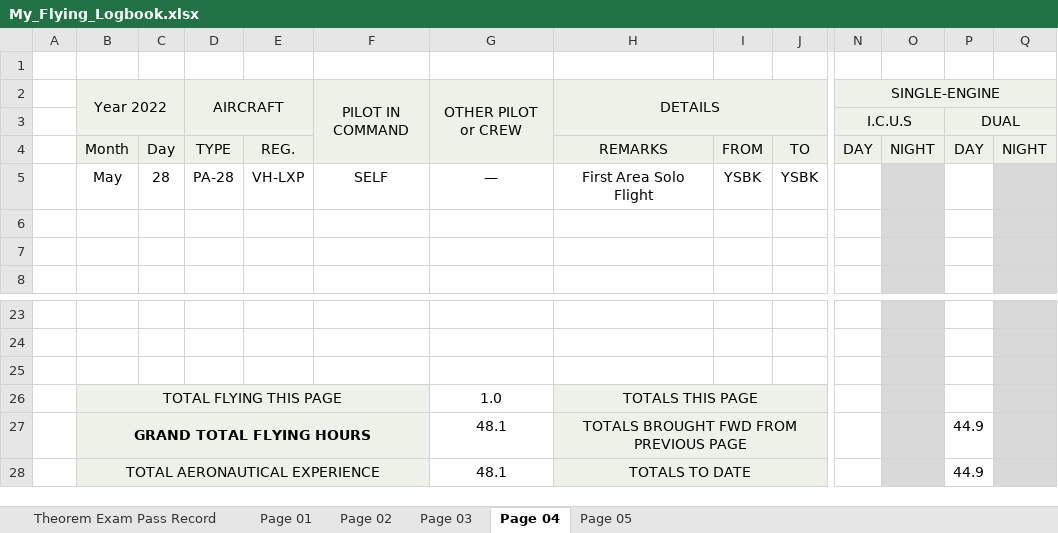
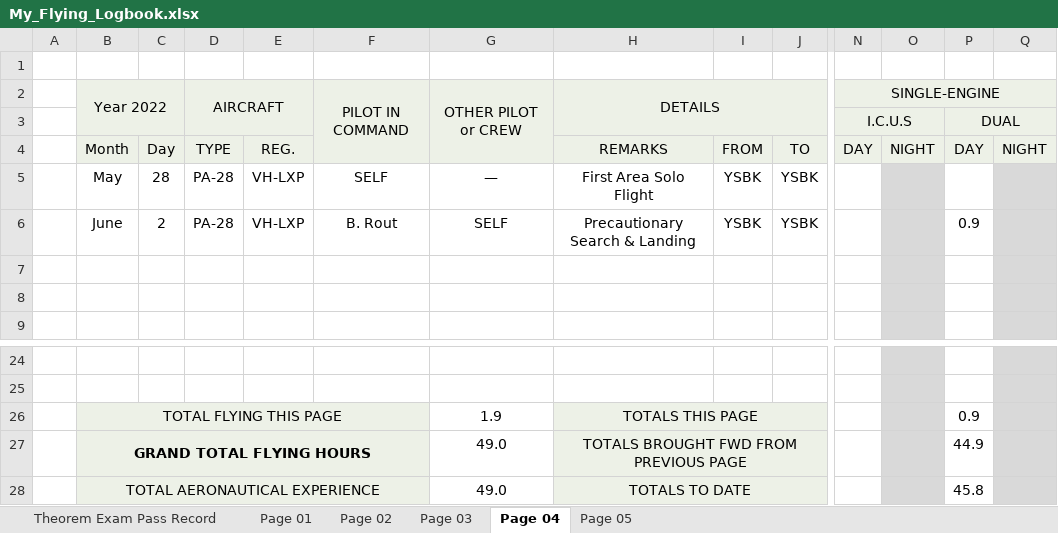
Before and after one commit to ninn-kou/PA28, an Excel workbook: My_Flying_Logbook.xlsx, sheet Page 04, drawn as a sheet; only a part is shown, gaps mark what is left out; values as stored, in another font and other column widths than the file's, no borders; removed rows and columns are numbered as before the commit, all else as after; rows hold the shown columns only; the diff names each change by its address in the sheet, - before the commit and + after, or states it on an @@ line.

Commit message:
Updating Logbook.

```diff
--- a/My_Flying_Logbook.xlsx (sheet Page 04)
+++ b/My_Flying_Logbook.xlsx (sheet Page 04)
+row 6:  | June | 2 | PA-28 | VH-LXP | B. Rout | SELF | Precautionary Search & Landing | YSBK | YSBK |  |  | 0.9
-row 25: (empty)
-G26: 1.0
+G26: 1.9
-P26: (empty)
+P26: 0.9
-G27:G28: 48.1
+G27:G28: 49.0
-P28: 44.9
+P28: 45.8
```
Also changed, not shown: sheet Page 05, 1 other file.
